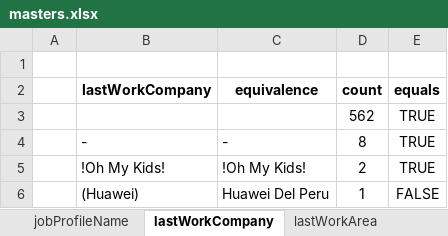
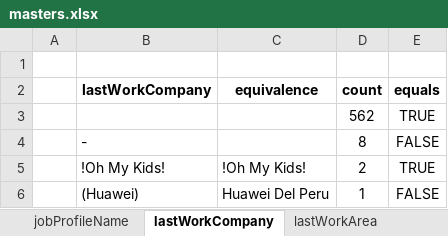
Before and after one commit to RonaldoNolasco/personal-thesis-development, an Excel workbook: 2-data-preparation/1-input/masters/masters.xlsx, sheet lastWorkCompany, drawn as a sheet; only a part is shown; values as stored, in another font and other column widths than the file's, no borders; conditional formats not drawn; the diff names each change by its address in the sheet, - before the commit and + after, or states it on an @@ line.

Commit message:
adding last 2 masters

```diff
--- a/2-data-preparation/1-input/masters/masters.xlsx (sheet lastWorkCompany)
+++ b/2-data-preparation/1-input/masters/masters.xlsx (sheet lastWorkCompany)
-C4 (equivalence): -
+C4 (equivalence): (empty)
-E4 (equals): TRUE
+E4 (equals): FALSE
```
Also changed, not shown: sheet lastWorkName, sheet lastEducationCompany, other sheet tabs, 9 other files.
